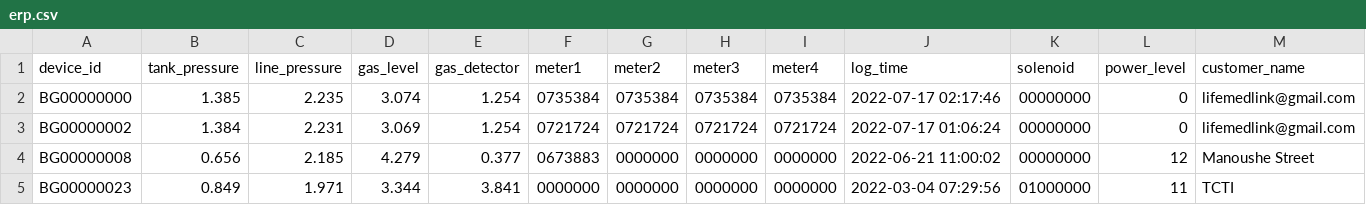
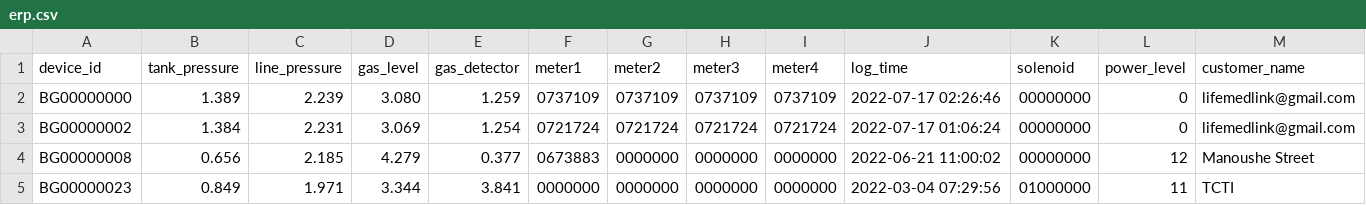
Before and after one commit to lifemedlink/brightgas_erp, a CSV file: erp.csv, drawn as a sheet; only a part is shown; the diff names each change by its address in the sheet, - before the commit and + after, or states it on an @@ line.

Commit message:
erp file on 2022-07-17 02:30:01

```diff
--- a/erp.csv
+++ b/erp.csv
-B2 (tank_pressure): 1.385
+B2 (tank_pressure): 1.389
-C2 (line_pressure): 2.235
+C2 (line_pressure): 2.239
-D2 (gas_level): 3.074
+D2 (gas_level): 3.080
-E2 (gas_detector): 1.254
+E2 (gas_detector): 1.259
-F2 (meter1): 0735384
+F2 (meter1): 0737109
-G2 (meter2): 0735384
+G2 (meter2): 0737109
-H2 (meter3): 0735384
+H2 (meter3): 0737109
-I2 (meter4): 0735384
+I2 (meter4): 0737109
-J2 (log_time): 2022-07-17 02:17:46
+J2 (log_time): 2022-07-17 02:26:46
```
